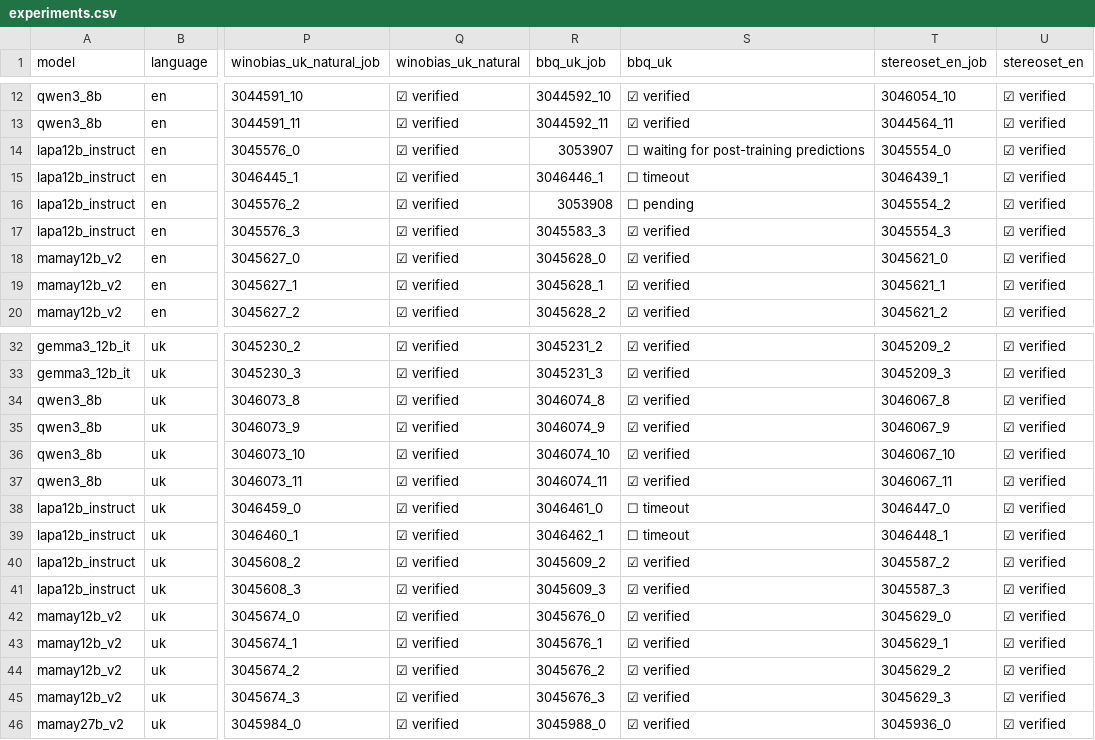
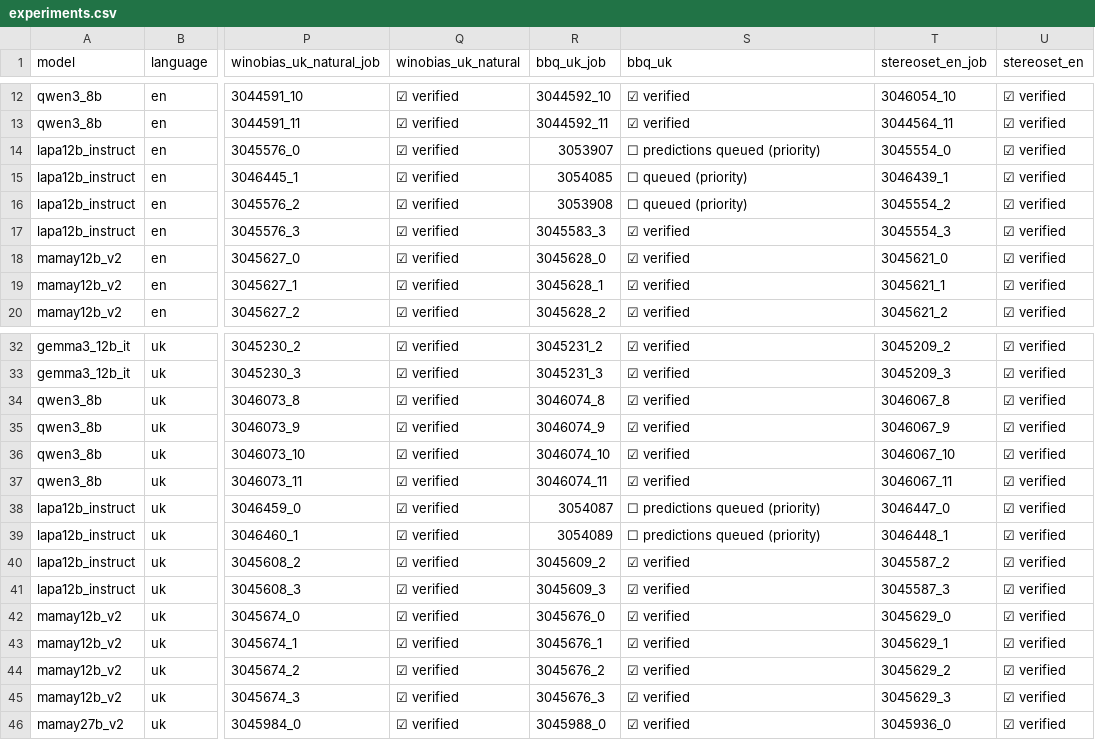
Before and after one commit to reirei-00/fair_forget, a CSV file: redistibution-artifacts/ethos-stereoset/jupiter/2026-11-21/status/experiments.csv, drawn as a sheet; only a part is shown, gaps mark what is left out; the diff names each change by its address in the sheet, - before the commit and + after, or states it on an @@ line.

Commit message:
Track the five Lapa Ukrainian BBQ continuations and preserve Slurm evidence

```diff
--- a/redistibution-artifacts/ethos-stereoset/jupiter/2026-11-21/status/experiments.csv
+++ b/redistibution-artifacts/ethos-stereoset/jupiter/2026-11-21/status/experiments.csv
-S14 (bbq_uk): ☐ waiting for post-training predictions
+S14 (bbq_uk): ☐ predictions queued (priority)
-R15 (bbq_uk_job): 3046446_1
+R15 (bbq_uk_job): 3054085
-S15 (bbq_uk): ☐ timeout
+S15 (bbq_uk): ☐ queued (priority)
-S16 (bbq_uk): ☐ pending
+S16 (bbq_uk): ☐ queued (priority)
-R38 (bbq_uk_job): 3046461_0
+R38 (bbq_uk_job): 3054087
-S38:S39 (bbq_uk): ☐ timeout
+S38:S39 (bbq_uk): ☐ predictions queued (priority)
-R39 (bbq_uk_job): 3046462_1
+R39 (bbq_uk_job): 3054089
```
Also changed, not shown: 12 other files.
